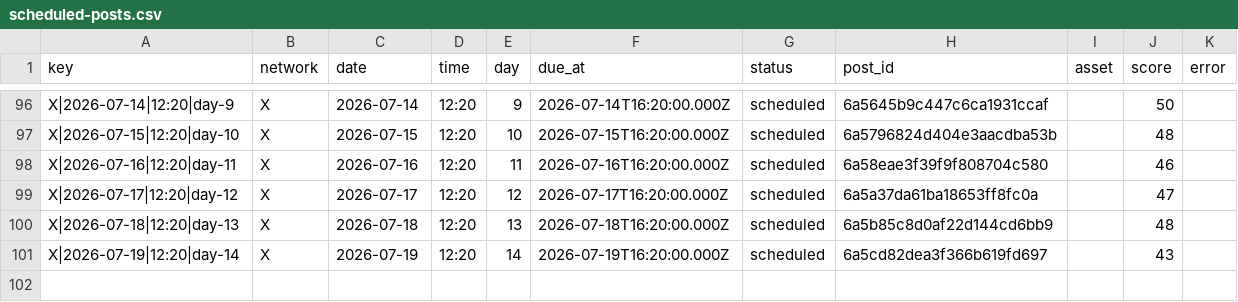
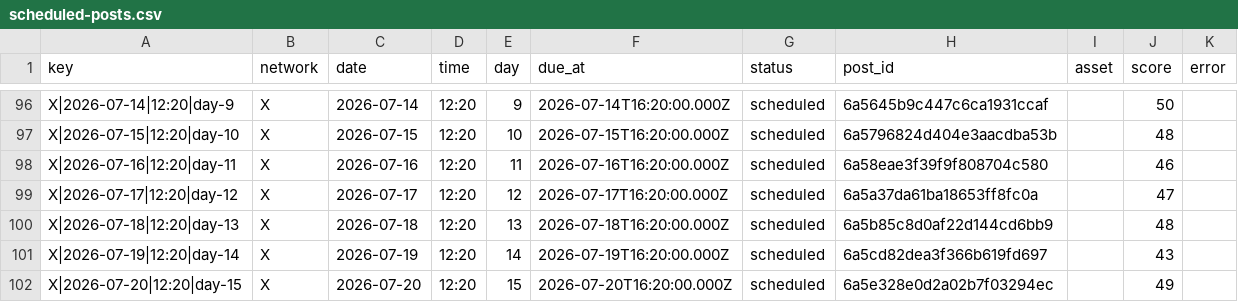
Before and after one commit to nicolass309/leadops-assets, a CSV file: automation/state/scheduled-posts.csv, drawn as a sheet; only a part is shown, gaps mark what is left out.

Commit message:
LeadOps daily publishing state

```diff
--- a/automation/state/scheduled-posts.csv
+++ b/automation/state/scheduled-posts.csv
@@ -101 +101,2 @@ key,network,date,time,day,due_at,status,post_id,asset,score,error
 "X|2026-07-19|12:20|day-14","X","2026-07-19","12:20","14","2026-07-19T16:20:00.000Z","scheduled","6a5cd82dea3f366b619fd697","","43",""
+"X|2026-07-20|12:20|day-15","X","2026-07-20","12:20","15","2026-07-20T16:20:00.000Z","scheduled","6a5e328e0d2a02b7f03294ec","","49",""
```
Also changed, not shown: 4 other files.
